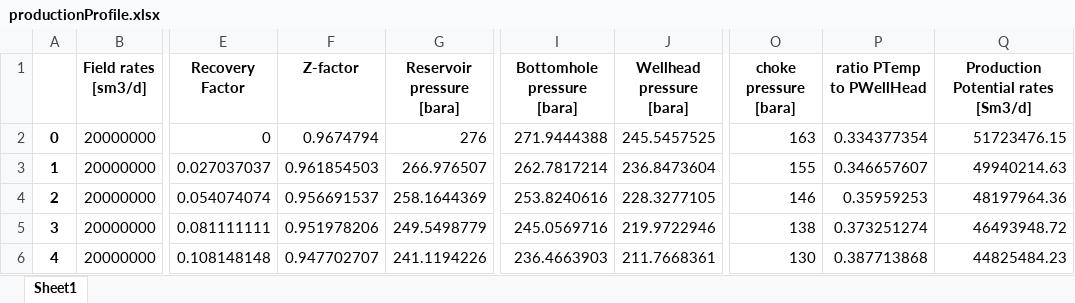
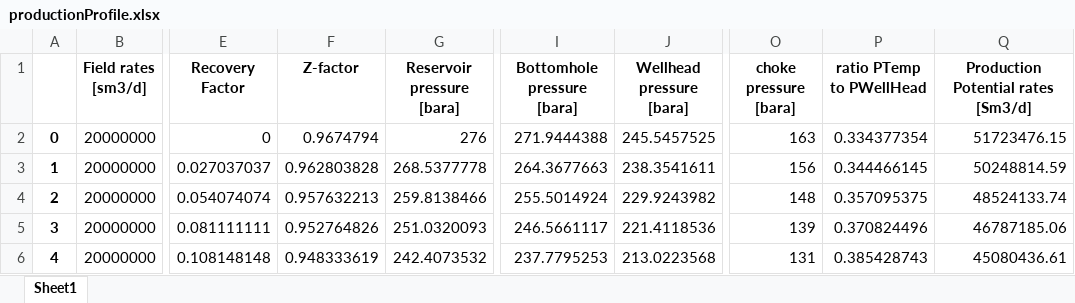
Before and after one commit to mortevs/Master-Project, an Excel workbook: productionProfile.xlsx, sheet Sheet1, drawn as a sheet; only a part is shown, gaps mark what is left out; values as stored, in another font and other column widths than the file's, no borders; the diff covers the shown part only; the diff names each change by its address in the sheet, - before the commit and + after, or states it on an @@ line.

```diff
--- a/productionProfile.xlsx (sheet Sheet1)
+++ b/productionProfile.xlsx (sheet Sheet1)
-F3 (Z-factor): 0.961854503
+F3 (Z-factor): 0.962803828
-G3 (Reservoir pressure [bara]): 266.976507
+G3 (Reservoir pressure [bara]): 268.5377778
-I3 (Bottomhole pressure [bara]): 262.7817214
+I3 (Bottomhole pressure [bara]): 264.3677663
-J3 (Wellhead pressure [bara]): 236.8473604
+J3 (Wellhead pressure [bara]): 238.3541611
-O3 (choke pressure [bara]): 155
+O3 (choke pressure [bara]): 156
-P3 (ratio PTemp to PWellHead): 0.346657607
+P3 (ratio PTemp to PWellHead): 0.344466145
-Q3: 49940214.63
+Q3: 50248814.59
-F4 (Z-factor): 0.956691537
+F4 (Z-factor): 0.957632213
-G4 (Reservoir pressure [bara]): 258.1644369
+G4 (Reservoir pressure [bara]): 259.8138466
-I4 (Bottomhole pressure [bara]): 253.8240616
+I4 (Bottomhole pressure [bara]): 255.5014924
-J4 (Wellhead pressure [bara]): 228.3277105
+J4 (Wellhead pressure [bara]): 229.9243982
-O4 (choke pressure [bara]): 146
+O4 (choke pressure [bara]): 148
-P4 (ratio PTemp to PWellHead): 0.35959253
+P4 (ratio PTemp to PWellHead): 0.357095375
-Q4: 48197964.36
+Q4: 48524133.74
-F5 (Z-factor): 0.951978206
+F5 (Z-factor): 0.952764826
-G5 (Reservoir pressure [bara]): 249.5498779
+G5 (Reservoir pressure [bara]): 251.0320093
-I5 (Bottomhole pressure [bara]): 245.0569716
+I5 (Bottomhole pressure [bara]): 246.5661117
-J5 (Wellhead pressure [bara]): 219.9722946
+J5 (Wellhead pressure [bara]): 221.4118536
-O5 (choke pressure [bara]): 138
+O5 (choke pressure [bara]): 139
-P5 (ratio PTemp to PWellHead): 0.373251274
+P5 (ratio PTemp to PWellHead): 0.370824496
-Q5: 46493948.72
+Q5: 46787185.06
-F6 (Z-factor): 0.947702707
+F6 (Z-factor): 0.948333619
-G6 (Reservoir pressure [bara]): 241.1194226
+G6 (Reservoir pressure [bara]): 242.4073532
-I6 (Bottomhole pressure [bara]): 236.4663903
+I6 (Bottomhole pressure [bara]): 237.7795253
-J6 (Wellhead pressure [bara]): 211.7668361
+J6 (Wellhead pressure [bara]): 213.0223568
-O6 (choke pressure [bara]): 130
+O6 (choke pressure [bara]): 131
-P6 (ratio PTemp to PWellHead): 0.387713868
+P6 (ratio PTemp to PWellHead): 0.385428743
-Q6: 44825484.23
+Q6: 45080436.61
```
Also changed, not shown: 333 edited cells elsewhere in this sheet, 1 other file.
